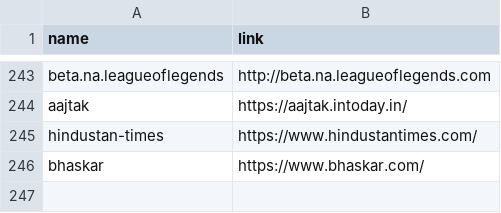
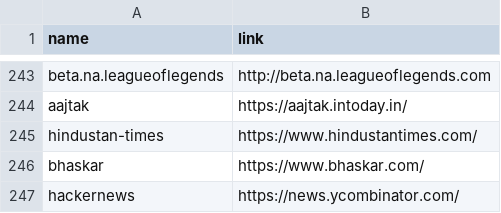
Before and after one commit to team-anything/Briefly, a CSV file: App/sources.csv, drawn as a sheet; only a part is shown, gaps mark what is left out; the diff names each change by its address in the sheet, - before the commit and + after, or states it on an @@ line.

Commit message:
fix sources.csv and indian init issue

```diff
--- a/App/sources.csv
+++ b/App/sources.csv
+row 247: hackernews | https://news.ycombinator.com/
```
Also changed, not shown: 2 other files.
